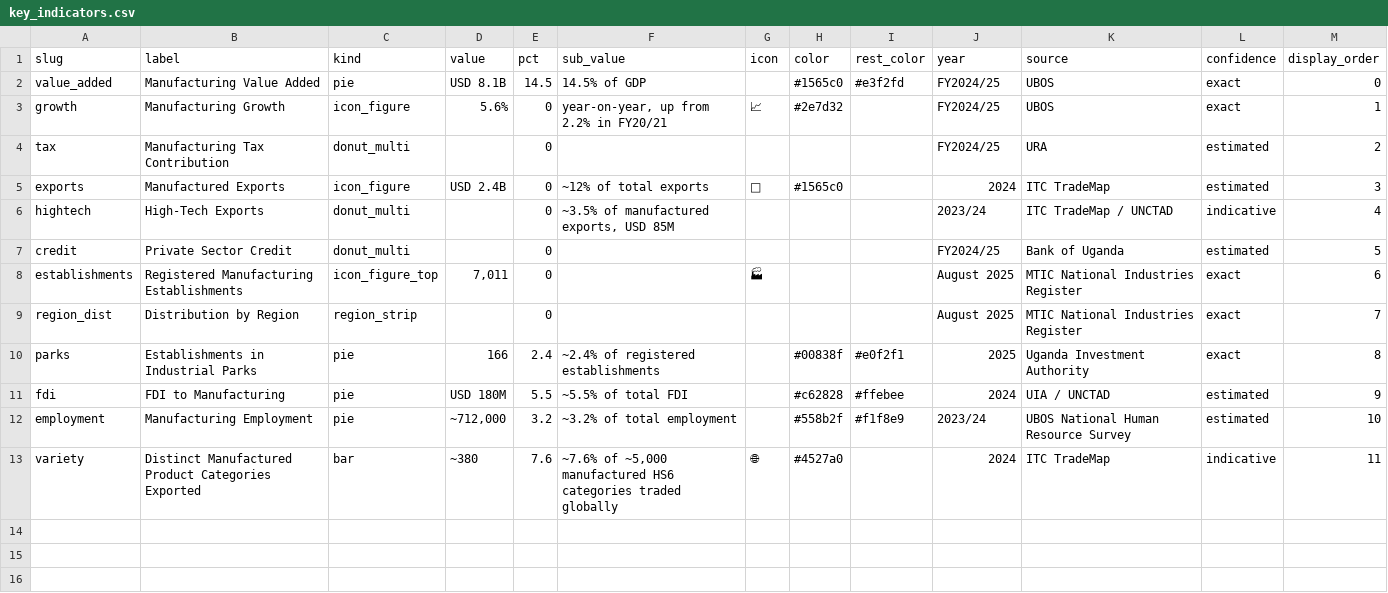
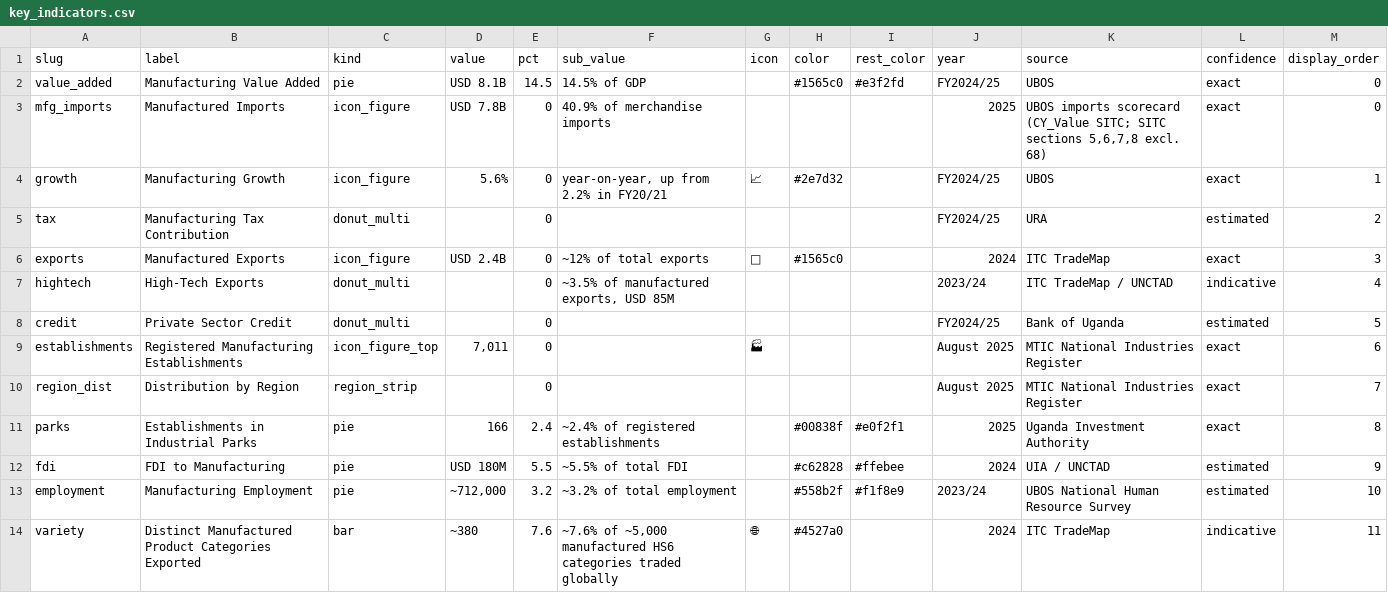
Before and after one commit to MTIC-Uganda/industrial_diagnostic_study, a CSV file: data/dashboard/key_indicators.csv, drawn as a sheet.

Commit message:
drift: PocketBase data differs from committed files

```diff
--- a/data/dashboard/key_indicators.csv
+++ b/data/dashboard/key_indicators.csv
@@ -2,5 +2,6 @@ slug,label,kind,value,pct,sub_value,icon,color,rest_color,year,source,confidence
 value_added,Manufacturing Value Added,pie,USD 8.1B,14.5,14.5% of GDP,,#1565c0,#e3f2fd,FY2024/25,UBOS,exact,0
+mfg_imports,Manufactured Imports,icon_figure,USD 7.8B,0,40.9% of merchandise imports,,,,2025,"UBOS imports scorecard (CY_Value SITC; SITC sections 5,6,7,8 excl. 68)",exact,0
 growth,Manufacturing Growth,icon_figure,5.6%,0,"year-on-year, up from 2.2% in FY20/21",📈,#2e7d32,,FY2024/25,UBOS,exact,1
 tax,Manufacturing Tax Contribution,donut_multi,,0,,,,,FY2024/25,URA,estimated,2
-exports,Manufactured Exports,icon_figure,USD 2.4B,0,~12% of total exports,🚢,#1565c0,,2024,ITC TradeMap,estimated,3
+exports,Manufactured Exports,icon_figure,USD 2.4B,0,~12% of total exports,🚢,#1565c0,,2024,ITC TradeMap,exact,3
 hightech,High-Tech Exports,donut_multi,,0,"~3.5% of manufactured exports, USD 85M",,,,2023/24,ITC TradeMap / UNCTAD,indicative,4
```
